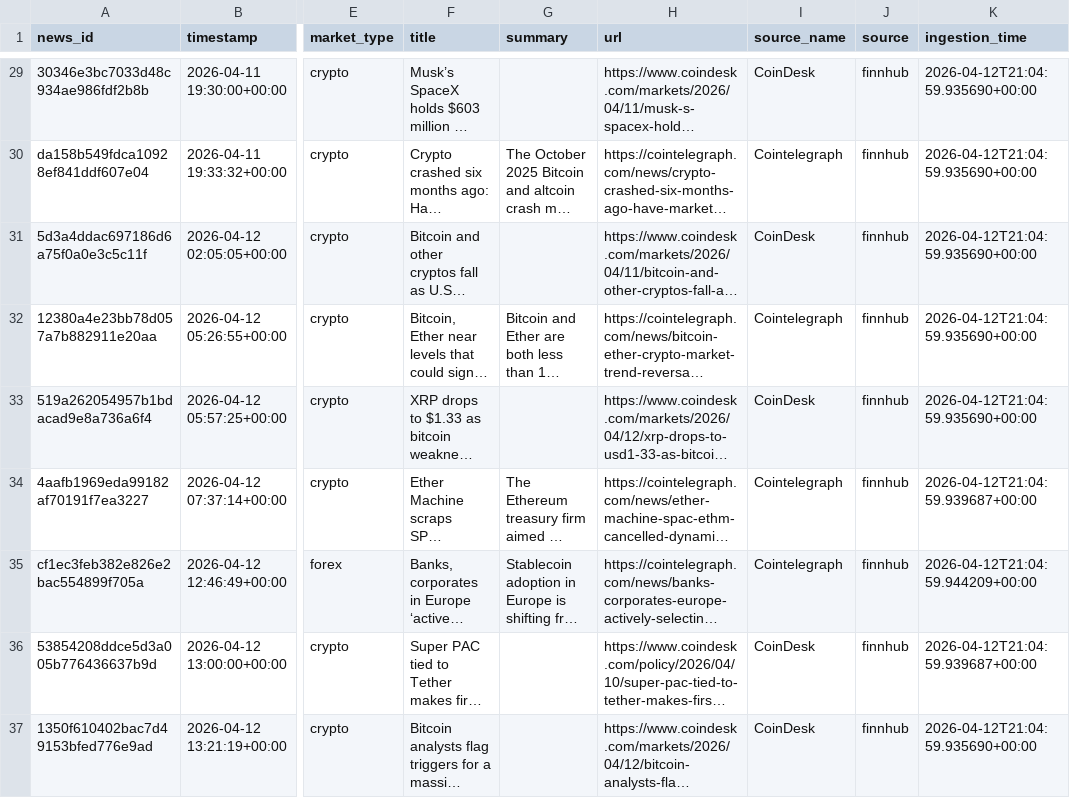
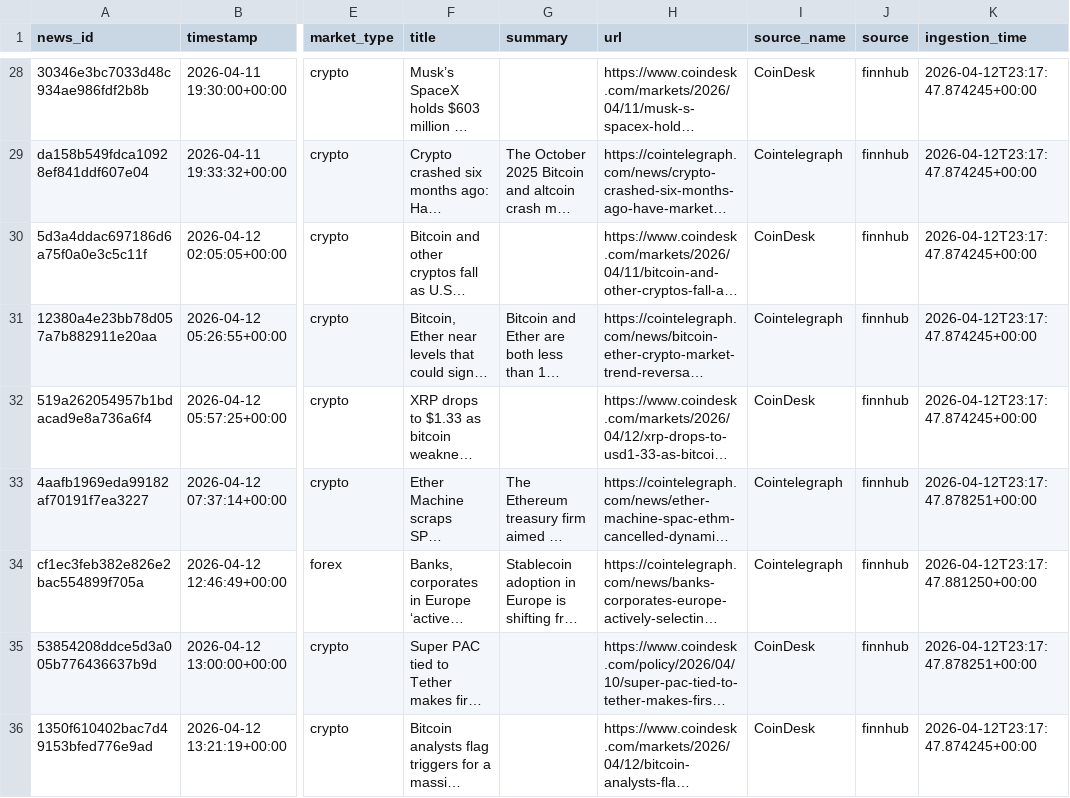
Before and after one commit to karimdinari/crypto-dashboard, a CSV file: backend/silver_exports/news_data.csv, drawn as a sheet; only a part is shown, gaps mark what is left out; long unchanged cells end in …; addresses are those after the commit; the diff covers the shown part only; the diff names each change by its address in the sheet, - before the commit and + after, or states it on an @@ line.

```diff
--- a/backend/silver_exports/news_data.csv
+++ b/backend/silver_exports/news_data.csv
-K28:K32 (ingestion_time): 2026-04-12T21:04:59.935690+00:00
+K28:K32 (ingestion_time): 2026-04-12T23:17:47.874245+00:00
-K33 (ingestion_time): 2026-04-12T21:04:59.939687+00:00
+K33 (ingestion_time): 2026-04-12T23:17:47.878251+00:00
-K34 (ingestion_time): 2026-04-12T21:04:59.944209+00:00
+K34 (ingestion_time): 2026-04-12T23:17:47.881250+00:00
-K35 (ingestion_time): 2026-04-12T21:04:59.939687+00:00
+K35 (ingestion_time): 2026-04-12T23:17:47.878251+00:00
-K36 (ingestion_time): 2026-04-12T21:04:59.935690+00:00
+K36 (ingestion_time): 2026-04-12T23:17:47.874245+00:00
```
Also changed, not shown: 1 added row, 2 removed rows and 32 edited cells elsewhere in this file, 8 other files.
